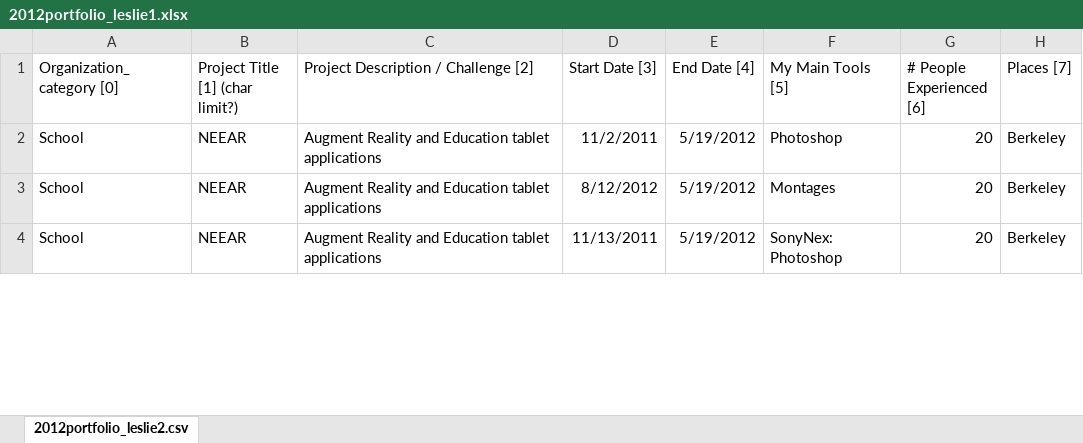
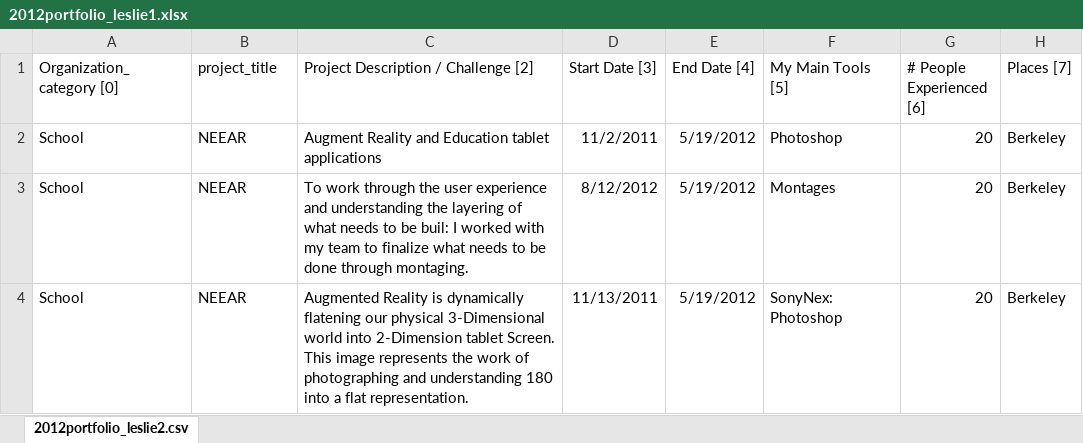
Before and after one commit to leslietom/Portfolio, an Excel workbook: static/data/2012portfolio_leslie1.xlsx, sheet 2012portfolio_leslie2.csv, drawn as a sheet; only a part is shown; values as stored, in another font and other column widths than the file's, no borders; the diff covers the shown part only; the diff names each change by its address in the sheet, - before the commit and + after, or states it on an @@ line.

```diff
--- a/static/data/2012portfolio_leslie1.xlsx (sheet 2012portfolio_leslie2.csv)
+++ b/static/data/2012portfolio_leslie1.xlsx (sheet 2012portfolio_leslie2.csv)
-B1: Project Title [1] (char limit?)
+B1: project_title
-C3: Augment Reality and Education tablet applications
+C3: To work through the user experience and understanding the layering of what needs to be buil: I worked with my team to finalize what needs to be done through montaging.
-C4: Augment Reality and Education tablet applications
+C4: Augmented Reality is dynamically flatening our physical 3-Dimensional world into 2-Dimension tablet Screen. This image represents the work of photographing and understanding 180 into a flat representation.
```
Also changed, not shown: 1 added row and 2 edited cells elsewhere in this sheet, 12 other files.
